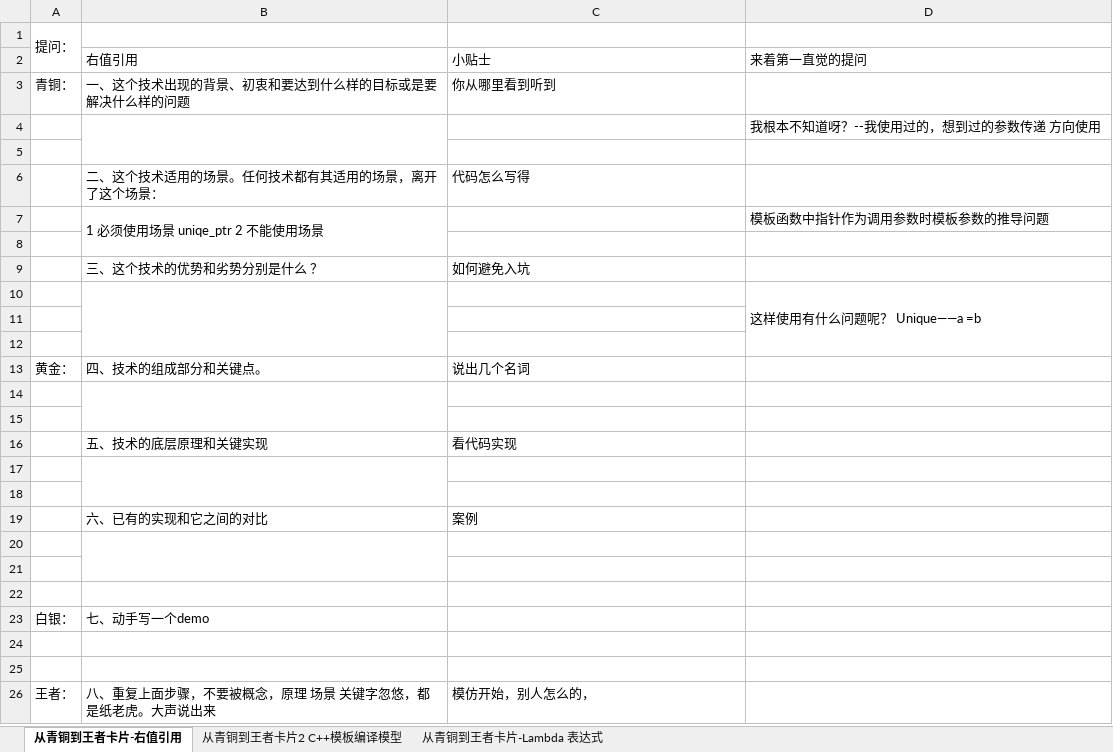
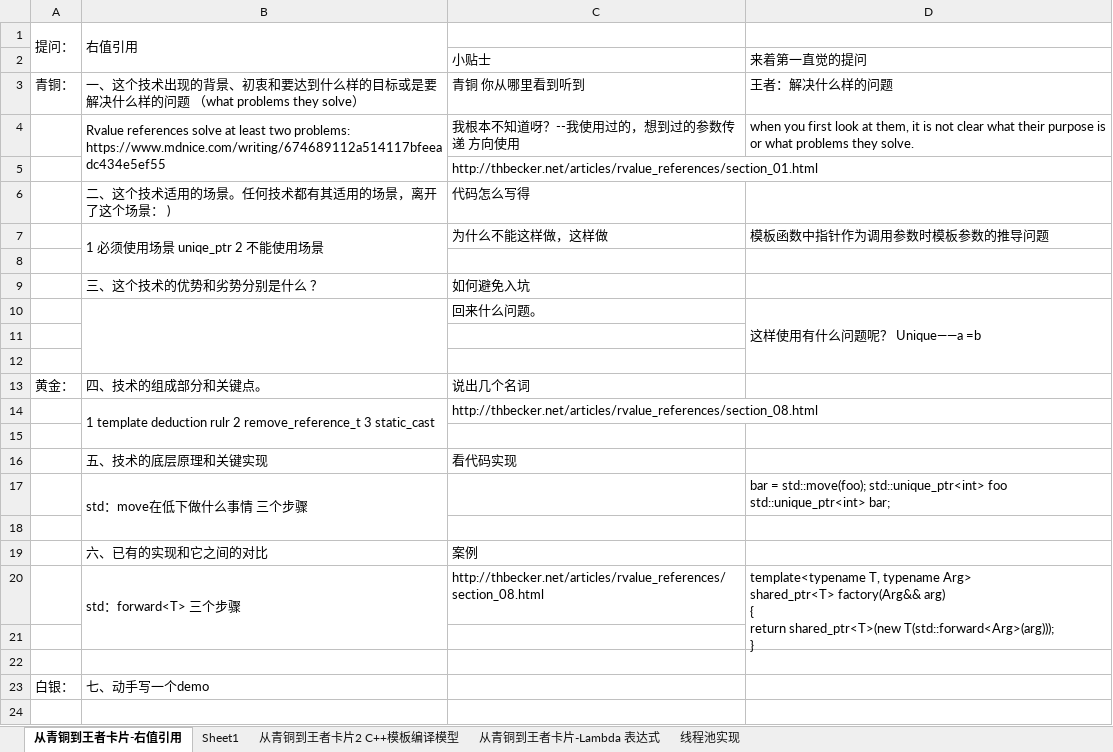
Before and after one commit to watchpoints/weekly, an Excel workbook: Excel/work/知识卡第一期.xlsx, sheet 从青铜到王者卡片-右值引用, drawn as a sheet; only a part is shown; the shorter side is filled out with more unchanged rows; values as stored, in another font and other column widths than the file's, no cell formats; charts and pictures not drawn; removed rows and columns are numbered as before the commit, all else as after; ↵ is a line break in a cell; the diff names each change by its address in the sheet, - before the commit and + after, or states it on an @@ line.

```diff
--- a/Excel/work/知识卡第一期.xlsx (sheet 从青铜到王者卡片-右值引用)
+++ b/Excel/work/知识卡第一期.xlsx (sheet 从青铜到王者卡片-右值引用)
+sheet tab: Sheet1
+sheet tab: 线程池实现
-B1: (empty)
+B1: 右值引用
+B1:B2 merged
-B2: 右值引用
+B2: (empty)
-B3: …样的问题
+B3: …样的问题 （what problems they solve）
-C3: 你从哪里看到听到
+C3: 青铜 你从哪里看到听到
-D3: (empty)
+D3: 王者：解决什么样的问题
-row 4:  |  |  | 我根本不知道呀？--我使用过的，想到过的参数传递 方向使用
-row 4: (empty)
+row 4:  | Rvalue references solve at least two problems: ↵ https://www.mdnice.com/writing/674689112a514117bfeeadc434e5ef55 | 我根本不知道呀？--我使用过的，想到过的参数传递 方向使用 | when you first look at them, it is not clear what their purpose is or what problems they solve.
+B4:B5 merged
+row 5:  |  | http://thbecker.net/articles/rvalue_references/section_01.html
-B6: 二、这个技术适用的场景。任何技术都有其适用的场景，离开了这个场景：
+B6: 二、这个技术适用的场景。任何技术都有其适用的场景，离开了这个场景： )
-C7: (empty)
+C7: 为什么不能这样做，这样做
-C10: (empty)
+C10: 回来什么问题。
-row 14: (empty)
+row 14:  | 1 template deduction rulr 2 remove_reference_t 3 static_cast | http://thbecker.net/articles/rvalue_references/section_08.html
-row 17: (empty)
+row 17:  | std：move在低下做什么事情 三个步骤 |  | bar = std::move(foo); std::unique_ptr<int> foo std::unique_ptr<int> bar;
-row 20: (empty)
+row 20:  | std：forward<T> 三个步骤 | http://thbecker.net/articles/rvalue_references/section_08.html | template<typename T, typename Arg> ↵ shared_ptr<T> factory(Arg&& arg) ↵ { ↵ return shared_ptr<T>(new T(std::forward<Arg>(arg))); ↵ }
+D20:D21 merged
```
Also changed, not shown: sheet 从青铜到王者卡片-Lambda 表达式, sheet 从青铜到王者卡片2 C++模板编译模型, cell formats, charts or pictures, Excel/life/2021/2021_行动卡_12月.xlsx, Excel/work/2021-12.xlsx, 11 other files.
